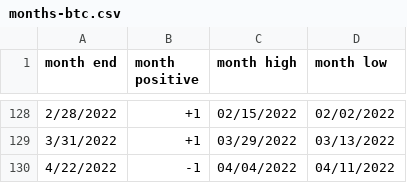
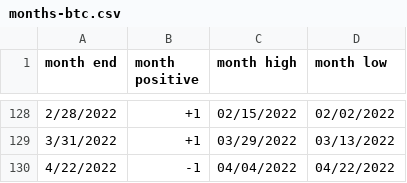
Before and after one commit to rhodey/dogecoin-lunar-investigation, a CSV file: assets/months-btc.csv, drawn as a sheet; only a part is shown, gaps mark what is left out.

Commit message:
update dataset.

```diff
--- a/assets/months-btc.csv
+++ b/assets/months-btc.csv
@@ -129,2 +129,2 @@ month end, month positive, month high, month low
 3/31/2022, +1, 03/29/2022, 03/13/2022
-4/22/2022, -1, 04/04/2022, 04/11/2022
+4/22/2022, -1, 04/04/2022, 04/22/2022
```
Also changed, not shown: assets/months-eth.csv.
